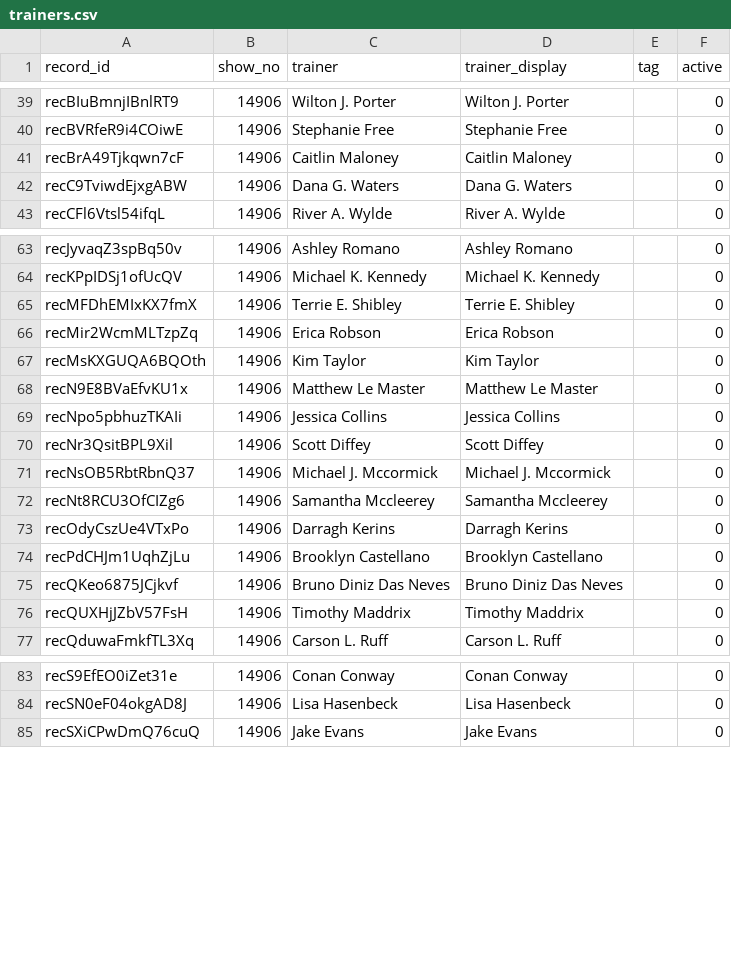
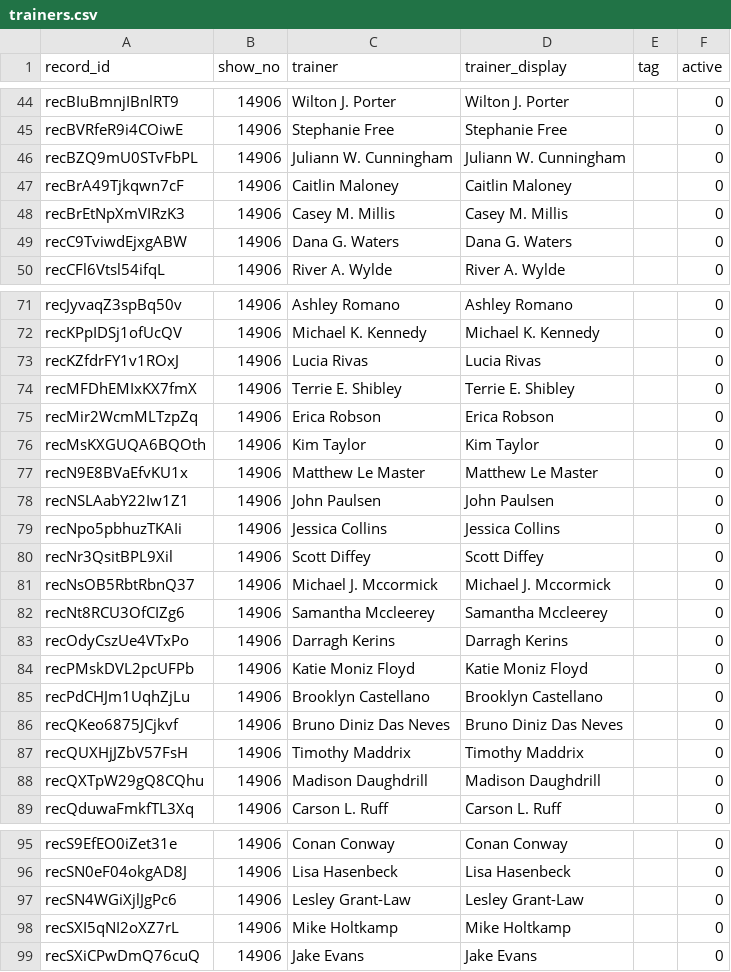
Before and after one commit to sportdogfood/ringstatus, a CSV file: docs/horseshowing/helpers/14906/trainers.csv, drawn as a sheet; only a part is shown, gaps mark what is left out; the diff covers the shown part only; the diff names each change by its address in the sheet, - before the commit and + after, or states it on an @@ line.

```diff
--- a/docs/horseshowing/helpers/14906/trainers.csv
+++ b/docs/horseshowing/helpers/14906/trainers.csv
+row 46: recBZQ9mU0STvFbPL | 14906 | Juliann W. Cunningham | Juliann W. Cunningham |  | 0
+row 48: recBrEtNpXmVIRzK3 | 14906 | Casey M. Millis | Casey M. Millis |  | 0
+row 73: recKZfdrFY1v1ROxJ | 14906 | Lucia Rivas | Lucia Rivas |  | 0
+row 78: recNSLAabY22Iw1Z1 | 14906 | John Paulsen | John Paulsen |  | 0
+row 84: recPMskDVL2pcUFPb | 14906 | Katie Moniz Floyd | Katie Moniz Floyd |  | 0
+row 88: recQXTpW29gQ8CQhu | 14906 | Madison Daughdrill | Madison Daughdrill |  | 0
+row 97: recSN4WGiXjlJgPc6 | 14906 | Lesley Grant-Law | Lesley Grant-Law |  | 0
+row 98: recSXI5qNI2oXZ7rL | 14906 | Mike Holtkamp | Mike Holtkamp |  | 0
```
Also changed, not shown: 18 added rows elsewhere in this file, 17 other files.
